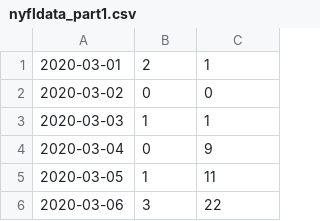
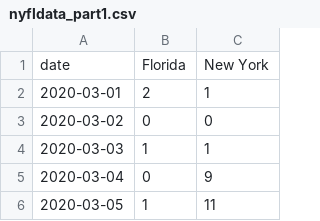
Before and after one commit to rahulpatel23/rahulpatel23.github.io, a CSV file: nyfldata_part1.csv, drawn as a sheet; only a part is shown; the shorter side is filled out with more unchanged rows; the diff names each change by its address in the sheet, - before the commit and + after, or states it on an @@ line.

```diff
--- a/nyfldata_part1.csv
+++ b/nyfldata_part1.csv
+row 1: date | Florida | New York
```
Also changed, not shown: 1 other file.
